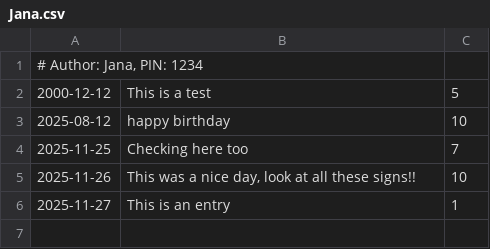
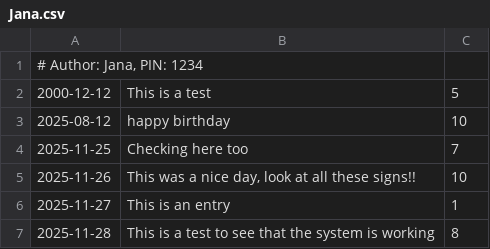
Before and after one commit to NTNU-IDI/mappe-2025-MatsVestvik, a CSV file: src/main/resources/entries/Jana.csv, drawn as a sheet.

```diff
--- a/src/main/resources/entries/Jana.csv
+++ b/src/main/resources/entries/Jana.csv
@@ -6 +6,2 @@
 2025-11-27|This is an entry|1
+2025-11-28|This is a test to see that the system is working|8
```
Also changed, not shown: target/classes/entries/Jana.csv, 11 other files.
